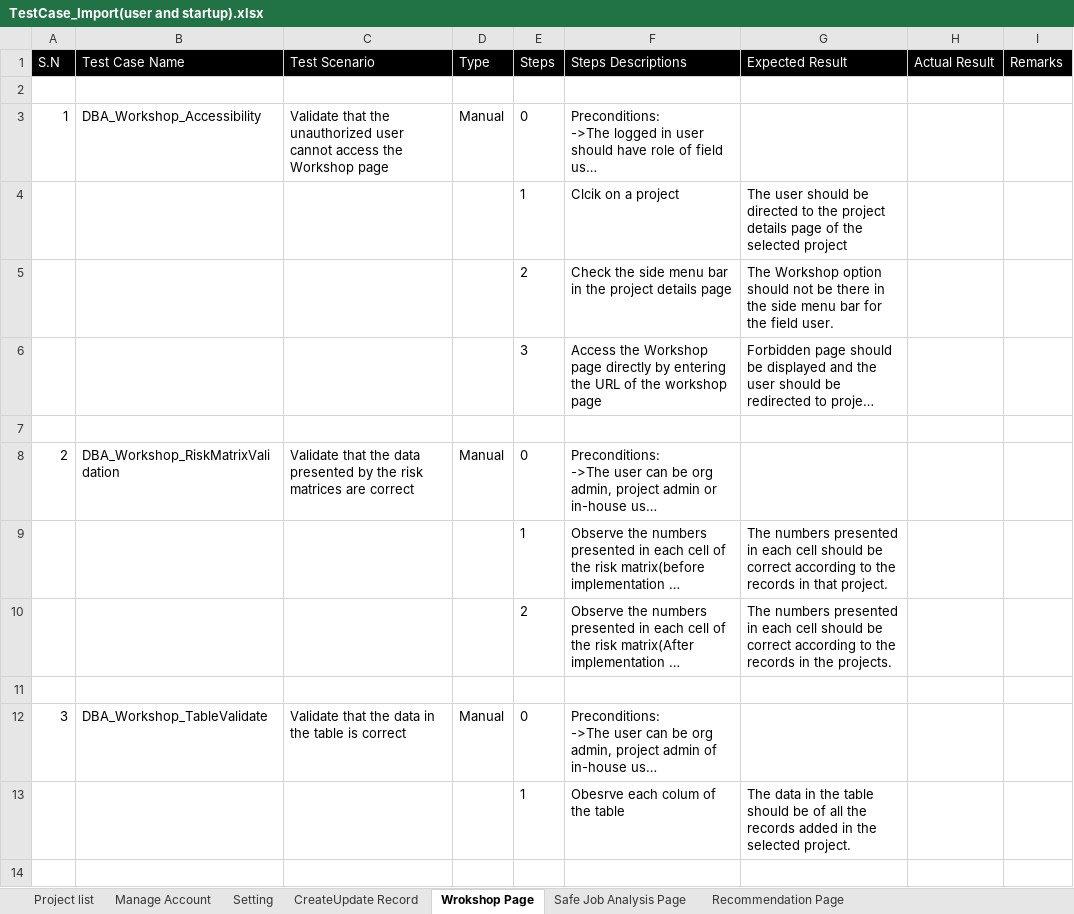
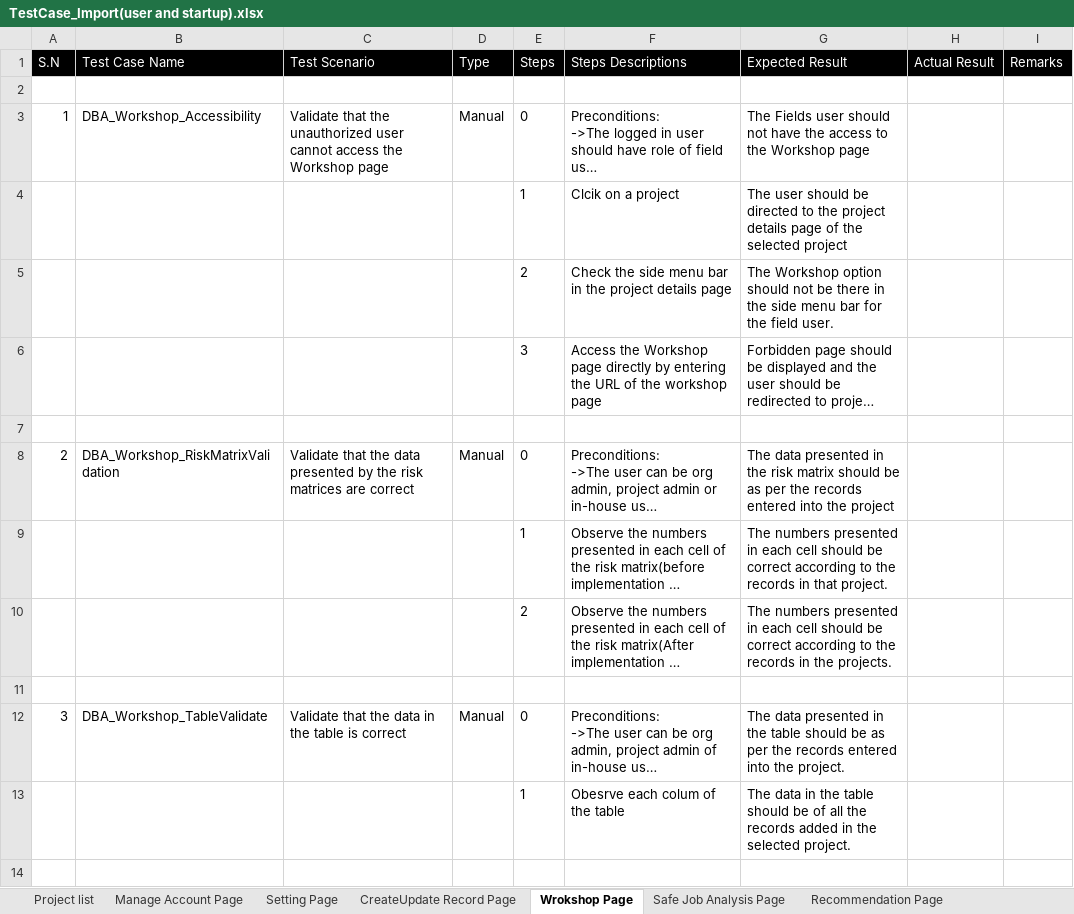
Before and after one commit to Pratik4652/Doc, an Excel workbook: DBA(Digital barrier analysis)/TestCase_Import(user and startup).xlsx, sheet Wrokshop Page, drawn as a sheet; only a part is shown; long unchanged cells end in …; values as stored, in another font and other column widths than the file's, no borders; the diff covers the shown part only; the diff names each change by its address in the sheet, - before the commit and + after, or states it on an @@ line.

```diff
--- a/DBA(Digital barrier analysis)/TestCase_Import(user and startup).xlsx (sheet Wrokshop Page)
+++ b/DBA(Digital barrier analysis)/TestCase_Import(user and startup).xlsx (sheet Wrokshop Page)
-sheet tab: Manage Account
+sheet tab: Manage Account Page
-sheet tab: Setting
+sheet tab: Setting Page
-sheet tab: CreateUpdate Record
+sheet tab: CreateUpdate Record Page
-G3 (Expected Result): (empty)
+G3 (Expected Result): The Fields user should not have the access to the Workshop page
-G8 (Expected Result): (empty)
+G8 (Expected Result): The data presented in the risk matrix should be as per the records entered into the project
-G12 (Expected Result): (empty)
+G12 (Expected Result): The data presented in the table should be as per the records entered into the project.
```
Also changed, not shown: 6 edited cells elsewhere in this sheet, sheet CreateUpdate Record Page, sheet Safe Job Analysis Page, sheet Manage Account Page, sheet Recommendation Page.
